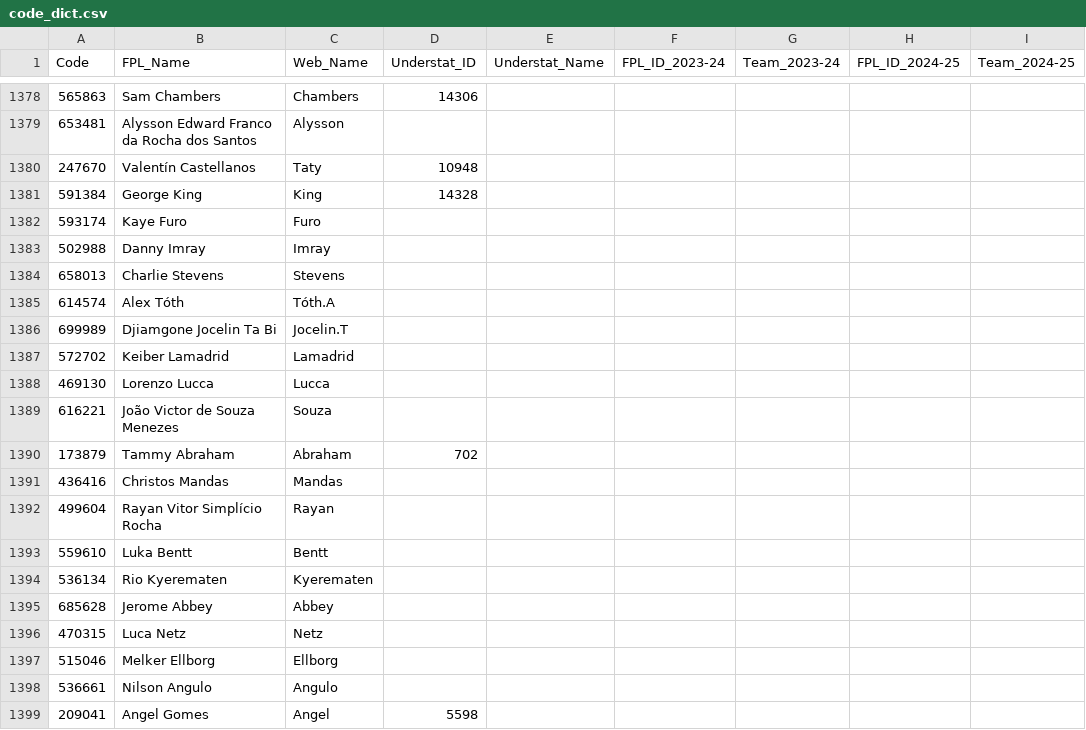
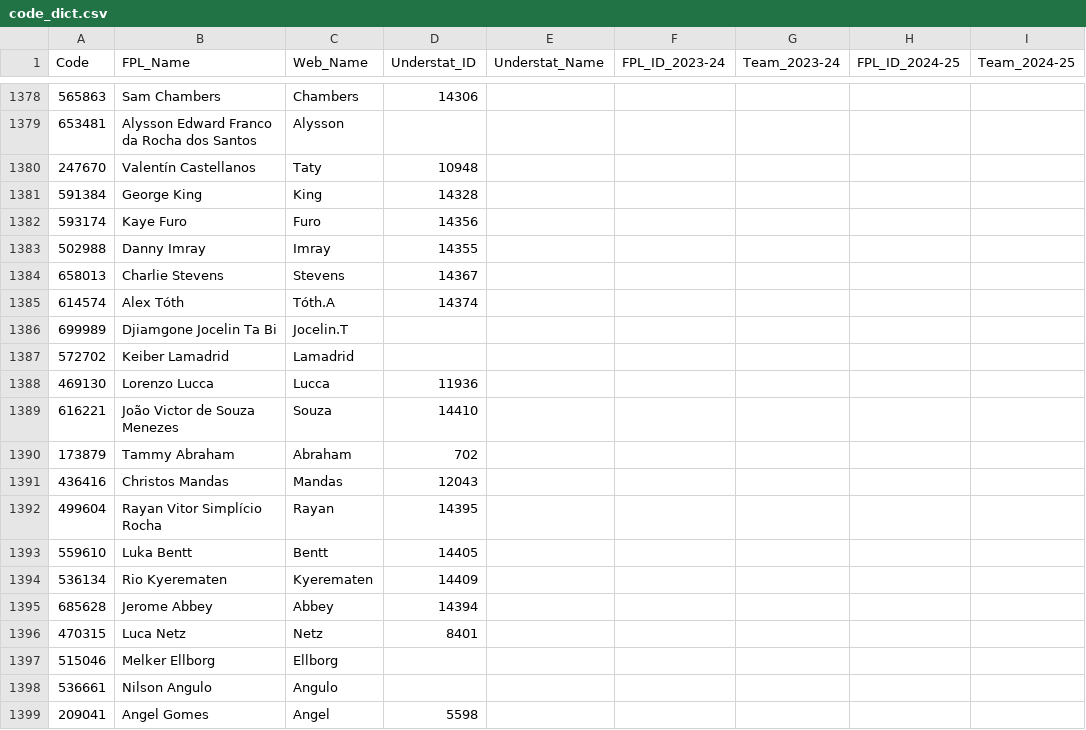
Before and after one commit to Jashior/fpl_code_understat_dict, a CSV file: code_dict.csv, drawn as a sheet; only a part is shown, gaps mark what is left out; the diff names each change by its address in the sheet, - before the commit and + after, or states it on an @@ line.

Commit message:
update dict

```diff
--- a/code_dict.csv
+++ b/code_dict.csv
-D1382 (Understat_ID): (empty)
+D1382 (Understat_ID): 14356
-D1383 (Understat_ID): (empty)
+D1383 (Understat_ID): 14355
-D1384 (Understat_ID): (empty)
+D1384 (Understat_ID): 14367
-D1385 (Understat_ID): (empty)
+D1385 (Understat_ID): 14374
-D1388 (Understat_ID): (empty)
+D1388 (Understat_ID): 11936
-D1389 (Understat_ID): (empty)
+D1389 (Understat_ID): 14410
-D1391 (Understat_ID): (empty)
+D1391 (Understat_ID): 12043
-D1392 (Understat_ID): (empty)
+D1392 (Understat_ID): 14395
-D1393 (Understat_ID): (empty)
+D1393 (Understat_ID): 14405
-D1394 (Understat_ID): (empty)
+D1394 (Understat_ID): 14409
-D1395 (Understat_ID): (empty)
+D1395 (Understat_ID): 14394
-D1396 (Understat_ID): (empty)
+D1396 (Understat_ID): 8401
```
